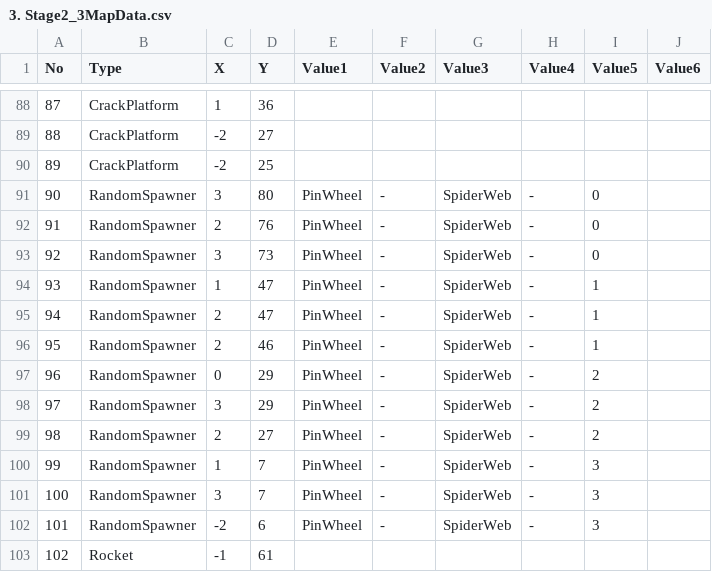
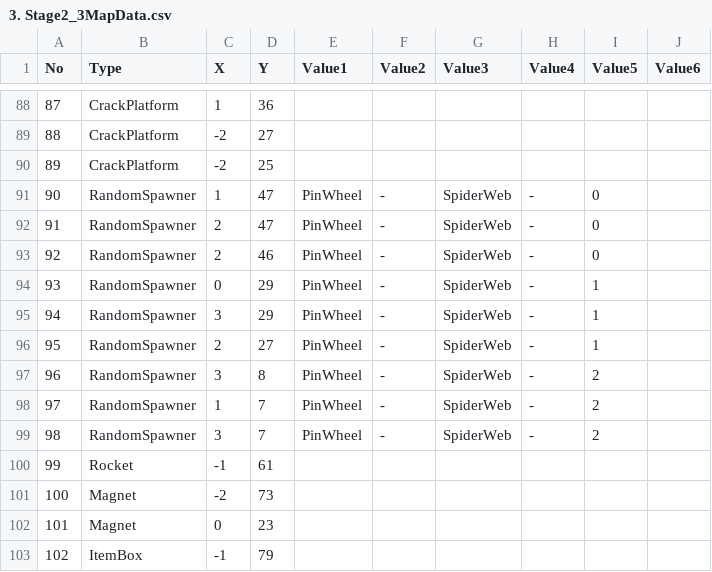
Before and after one commit to dkstlzu/EvenIGamethon5_7Team, a CSV file: Production/Assets/MapData/3. Stage2_3MapData.csv, drawn as a sheet; only a part is shown, gaps mark what is left out; the diff covers the shown part only.

Commit message:
Stage 2 MapData reuploaded

```diff
--- a/Production/Assets/MapData/3. Stage2_3MapData.csv
+++ b/Production/Assets/MapData/3. Stage2_3MapData.csv
@@ -90,14 +90,14 @@ No,Type,X,Y,Value1,Value2,Value3,Value4,Value5,Value6
 89,CrackPlatform,-2,25,,,,,,
-90,RandomSpawner,3,80,PinWheel,-,SpiderWeb,-,0,
-91,RandomSpawner,2,76,PinWheel,-,SpiderWeb,-,0,
-92,RandomSpawner,3,73,PinWheel,-,SpiderWeb,-,0,
-93,RandomSpawner,1,47,PinWheel,-,SpiderWeb,-,1,
-94,RandomSpawner,2,47,PinWheel,-,SpiderWeb,-,1,
-95,RandomSpawner,2,46,PinWheel,-,SpiderWeb,-,1,
-96,RandomSpawner,0,29,PinWheel,-,SpiderWeb,-,2,
-97,RandomSpawner,3,29,PinWheel,-,SpiderWeb,-,2,
-98,RandomSpawner,2,27,PinWheel,-,SpiderWeb,-,2,
-99,RandomSpawner,1,7,PinWheel,-,SpiderWeb,-,3,
-100,RandomSpawner,3,7,PinWheel,-,SpiderWeb,-,3,
-101,RandomSpawner,-2,6,PinWheel,-,SpiderWeb,-,3,
-102,Rocket,-1,61,,,,,,
+90,RandomSpawner,1,47,PinWheel,-,SpiderWeb,-,0,
+91,RandomSpawner,2,47,PinWheel,-,SpiderWeb,-,0,
+92,RandomSpawner,2,46,PinWheel,-,SpiderWeb,-,0,
+93,RandomSpawner,0,29,PinWheel,-,SpiderWeb,-,1,
+94,RandomSpawner,3,29,PinWheel,-,SpiderWeb,-,1,
+95,RandomSpawner,2,27,PinWheel,-,SpiderWeb,-,1,
+96,RandomSpawner,3,8,PinWheel,-,SpiderWeb,-,2,
+97,RandomSpawner,1,7,PinWheel,-,SpiderWeb,-,2,
+98,RandomSpawner,3,7,PinWheel,-,SpiderWeb,-,2,
+99,Rocket,-1,61,,,,,,
+100,Magnet,-2,73,,,,,,
+101,Magnet,0,23,,,,,,
+102,ItemBox,-1,79,,,,,,
```
Also changed, not shown: 32 edited cells elsewhere in this file, Production/Assets/MapData/3. Stage2_1MapData.csv, Production/Assets/MapData/3. Stage2_2MapData.csv, 3 other files.
